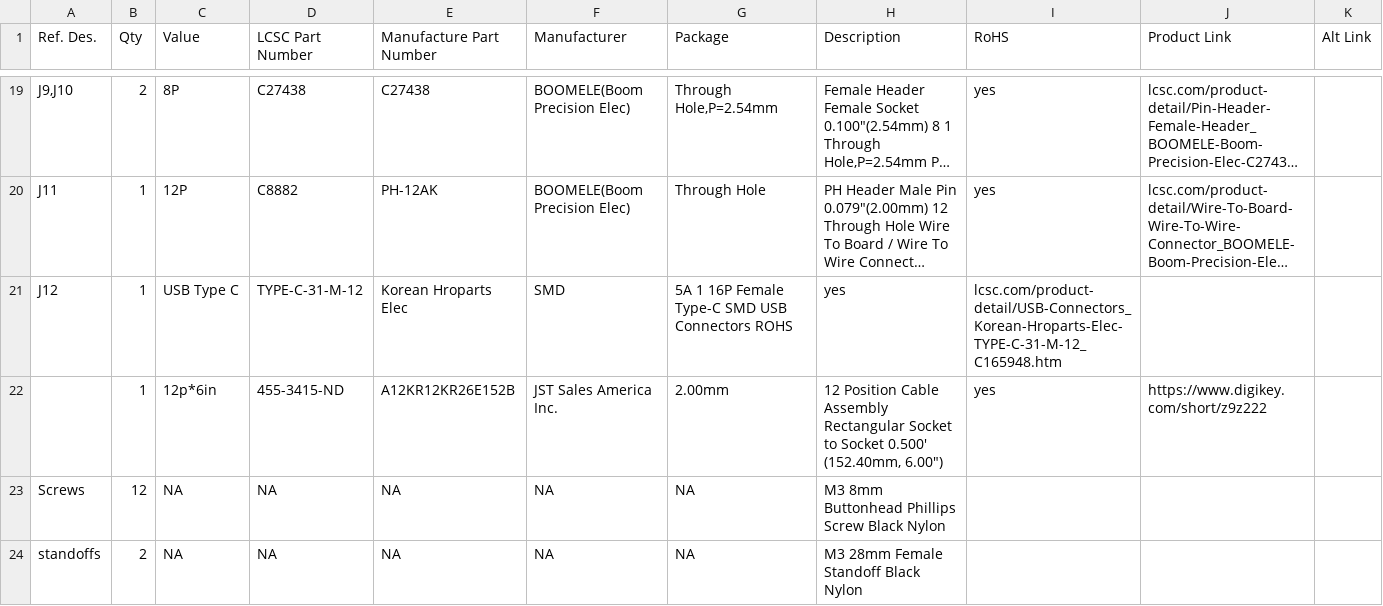
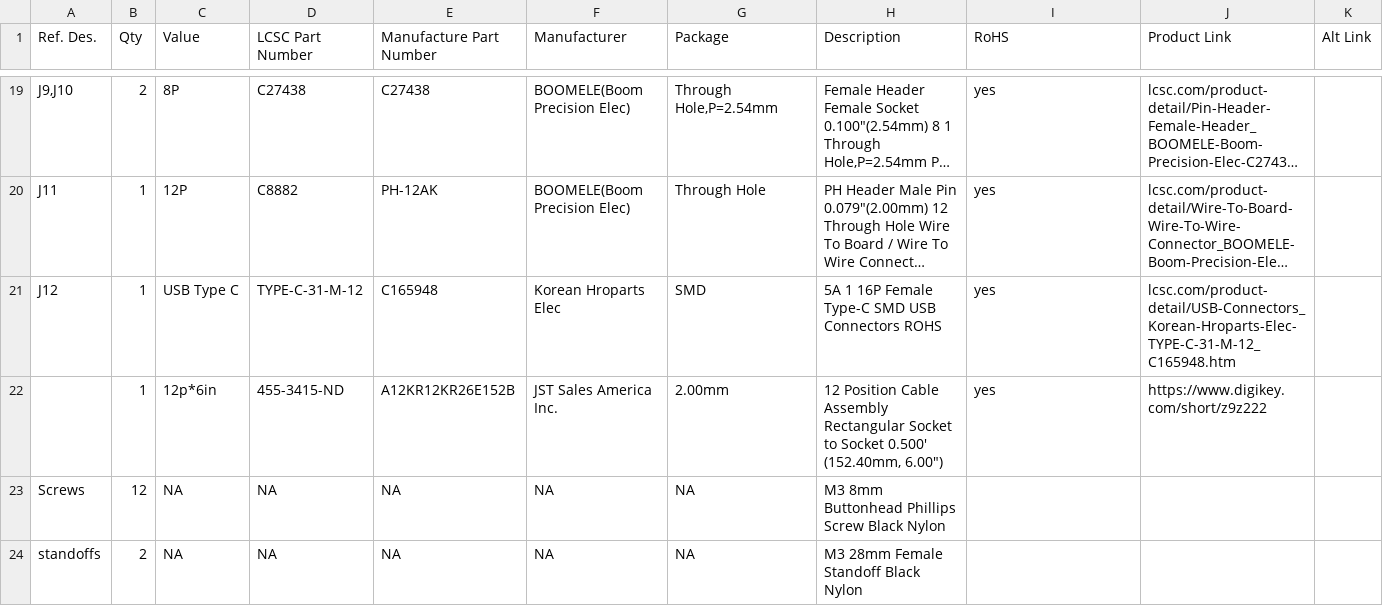
Before and after one commit to lumpenfreude/GBS-C_AIO, a CSV file: Bill_Of_Matrials .csv, drawn as a sheet; only a part is shown, gaps mark what is left out; long unchanged cells end in …; the diff names each change by its address in the sheet, - before the commit and + after, or states it on an @@ line.

Commit message:
Update Bill_Of_Matrials .csv
left out a thing, oops

```diff
--- a/Bill_Of_Matrials .csv
+++ b/Bill_Of_Matrials .csv
-E21 (Manufacture Part Number): Korean Hroparts Elec
+E21 (Manufacture Part Number): C165948
-F21 (Manufacturer): SMD
+F21 (Manufacturer): Korean Hroparts Elec
-G21 (Package): 5A 1 16P Female Type-C SMD USB Connectors ROHS
+G21 (Package): SMD
-H21 (Description): yes
+H21 (Description): 5A 1 16P Female Type-C SMD USB Connectors ROHS
-I21 (RoHS): lcsc.com/product-detail/USB-Connectors_Korean-Hroparts-Elec-TYPE-C-31-M-12_C165948.htm
+I21 (RoHS): yes
-J21 (Product Link): (empty)
+J21 (Product Link): lcsc.com/product-detail/USB-Connectors_Korean-Hroparts-Elec-TYPE-C-31-M-12_C165948.htm
```
